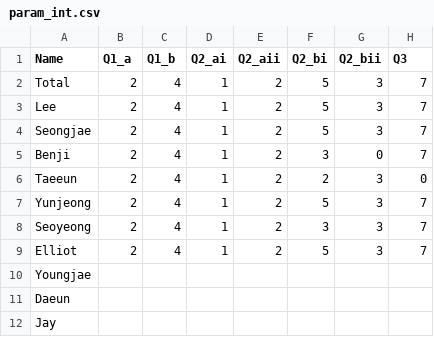
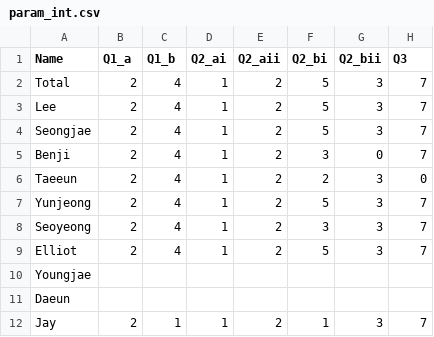
Before and after one commit to dlehdgk/assessments, a CSV file: homework/data/param_int.csv, drawn as a sheet.

```diff
--- a/homework/data/param_int.csv
+++ b/homework/data/param_int.csv
@@ -11,2 +11,2 @@ Youngjae,,,,,,,
 Daeun,,,,,,,
-Jay,,,,,,,
+Jay,2,1,1,2,1,3,7
```
Also changed, not shown: 3 other files.
